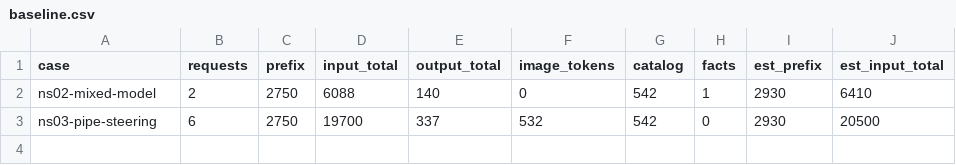
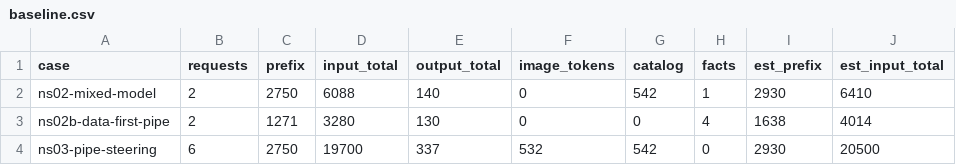
Before and after one commit to Broccolito/gptr, a CSV file: dev/bench/tokens/baseline.csv, drawn as a sheet.

```diff
--- a/dev/bench/tokens/baseline.csv
+++ b/dev/bench/tokens/baseline.csv
@@ -2,2 +2,3 @@
 "ns02-mixed-model",2,2750,6088,140,0,542,1,2930,6410
+"ns02b-data-first-pipe",2,1271,3280,130,0,0,4,1638,4014
 "ns03-pipe-steering",6,2750,19700,337,532,542,0,2930,20500
```
Also changed, not shown: 4 other files.
